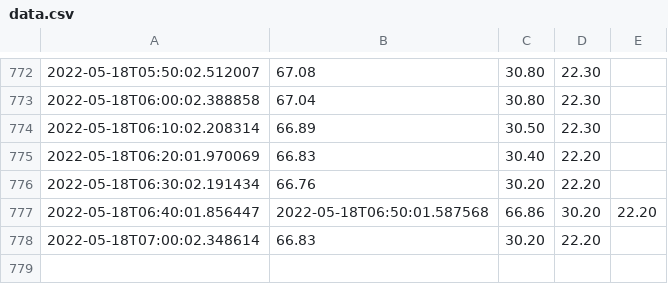
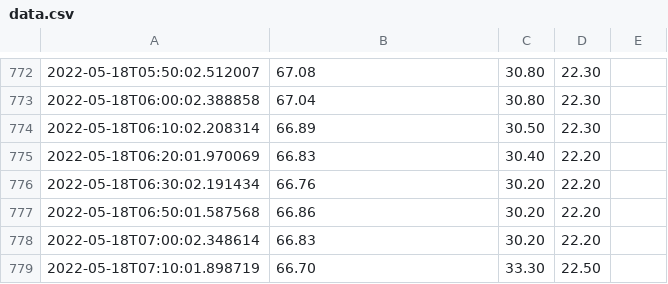
Before and after one commit to sjchiass/plant_timelapse, a CSV file: sensor_data/data.csv, drawn as a sheet; only a part is shown, gaps mark what is left out; removed rows and columns are numbered as before the commit, all else as after; the diff names each change by its address in the sheet, - before the commit and + after, or states it on an @@ line.

Commit message:
Mew photo + sensors 2022-05-18T07:19:09 purr

```diff
--- a/sensor_data/data.csv
+++ b/sensor_data/data.csv
-row 777: 2022-05-18T06:40:01.856447 | 2022-05-18T06:50:01.587568 | 66.86 | 30.20 | 22.20
+row 777: 2022-05-18T06:50:01.587568 | 66.86 | 30.20 | 22.20
+row 779: 2022-05-18T07:10:01.898719 | 66.70 | 33.30 | 22.50
```
Also changed, not shown: 1 other file.
